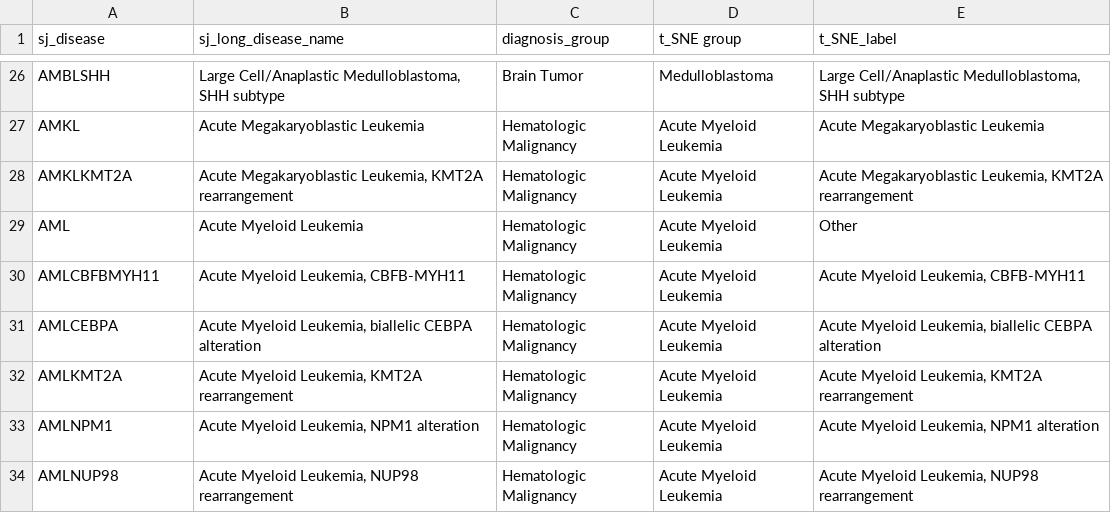
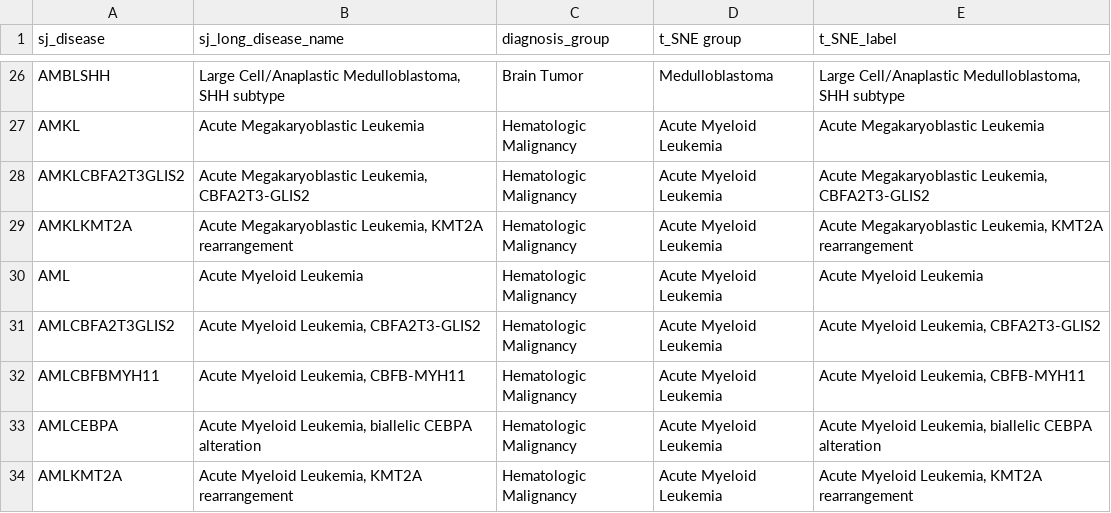
Before and after one commit to stjudecloud/expression-classification, a CSV file: dx_app/resources/stjude/metadata/Subtype_Groupings_for_tSNE.csv, drawn as a sheet; only a part is shown, gaps mark what is left out; the shorter side is filled out with more unchanged rows; the diff covers the shown part only.

Commit message:
Adding additional missing subtypes

```diff
--- a/dx_app/resources/stjude/metadata/Subtype_Groupings_for_tSNE.csv
+++ b/dx_app/resources/stjude/metadata/Subtype_Groupings_for_tSNE.csv
@@ -27,4 +27,6 @@ AMBLSHH,"Large Cell/Anaplastic Medulloblastoma, SHH subtype",Brain Tumor,Medullo
 AMKL,Acute Megakaryoblastic Leukemia,Hematologic Malignancy,Acute Myeloid Leukemia,Acute Megakaryoblastic Leukemia
+AMKLCBFA2T3GLIS2,"Acute Megakaryoblastic Leukemia, CBFA2T3-GLIS2",Hematologic Malignancy,Acute Myeloid Leukemia,"Acute Megakaryoblastic Leukemia, CBFA2T3-GLIS2"
 AMKLKMT2A,"Acute Megakaryoblastic Leukemia, KMT2A rearrangement",Hematologic Malignancy,Acute Myeloid Leukemia,"Acute Megakaryoblastic Leukemia, KMT2A rearrangement"
-AML,Acute Myeloid Leukemia,Hematologic Malignancy,Acute Myeloid Leukemia,Other
+AML,Acute Myeloid Leukemia,Hematologic Malignancy,Acute Myeloid Leukemia,Acute Myeloid Leukemia
+AMLCBFA2T3GLIS2,"Acute Myeloid Leukemia, CBFA2T3-GLIS2",Hematologic Malignancy,Acute Myeloid Leukemia,"Acute Myeloid Leukemia, CBFA2T3-GLIS2"
 AMLCBFBMYH11,"Acute Myeloid Leukemia, CBFB-MYH11",Hematologic Malignancy,Acute Myeloid Leukemia,"Acute Myeloid Leukemia, CBFB-MYH11"
```
Also changed, not shown: 9 added rows elsewhere in this file, dx_app/resources/stjude/metadata/paper_vs_database_diagnosis_v4_normalized_AlexUpdatesV2_LOOKUP_tSNE.csv.
